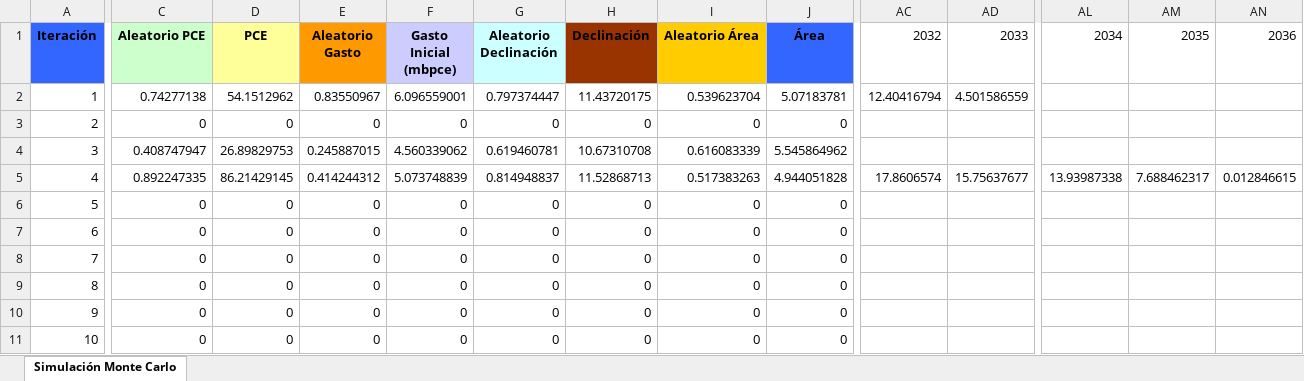
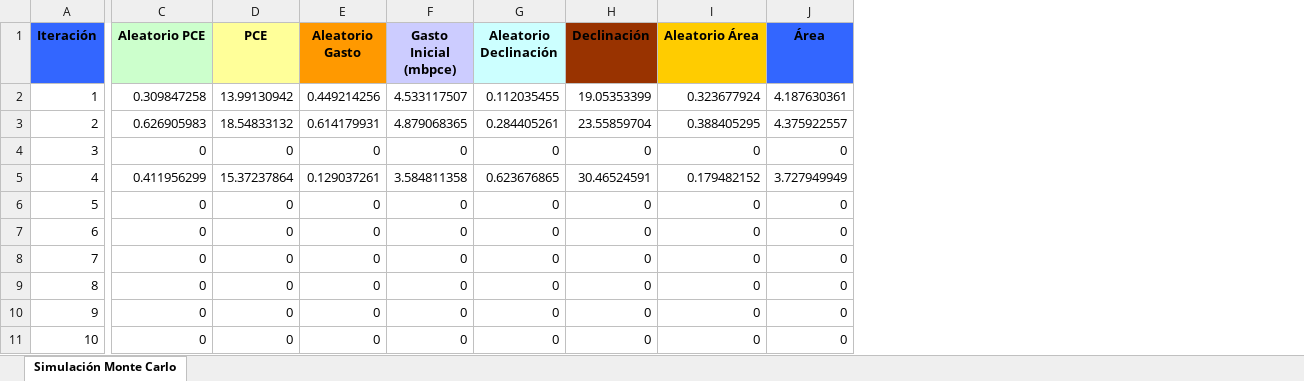
Before and after one commit to lucas525-jun/opt-montecarlo, an Excel workbook: SimulacionMonteCarlo.xlsx, sheet Simulación Monte Carlo, drawn as a sheet; only a part is shown, gaps mark what is left out; values as stored, in another font and other column widths than the file's, no borders; removed rows and columns are numbered as before the commit, all else as after; rows hold the shown columns only; the diff covers the shown part only; the diff names each change by its address in the sheet, - before the commit and + after, or states it on an @@ line.

```diff
--- a/SimulacionMonteCarlo.xlsx (sheet Simulación Monte Carlo)
+++ b/SimulacionMonteCarlo.xlsx (sheet Simulación Monte Carlo)
-column AC (2032), row 2: 12.40416794; row 5: 17.8606574
-column AD (2033), row 2: 4.501586559; row 5: 15.75637677
-column AL (2034), row 5: 13.93987338
-column AM (2035), row 5: 7.688462317
-column AN (2036), row 5: 0.012846615
-C2 (Aleatorio PCE): 0.74277138
+C2 (Aleatorio PCE): 0.309847258
-D2 (PCE): 54.1512962
+D2 (PCE): 13.99130942
-E2 (Aleatorio Gasto): 0.83550967
+E2 (Aleatorio Gasto): 0.449214256
-F2 (Gasto Inicial (mbpce)): 6.096559001
+F2 (Gasto Inicial (mbpce)): 4.533117507
-G2 (Aleatorio Declinación): 0.797374447
+G2 (Aleatorio Declinación): 0.112035455
-H2 (Declinación): 11.43720175
+H2 (Declinación): 19.05353399
-I2 (Aleatorio Área): 0.539623704
+I2 (Aleatorio Área): 0.323677924
-J2 (Área): 5.07183781
+J2 (Área): 4.187630361
+row 3: 2 | 0.626905983 | 18.54833132 | 0.614179931 | 4.879068365 | 0.284405261 | 23.55859704 | 0.388405295 | 4.375922557
-A4 (Iteración): 2
+A4 (Iteración): 3
-row 4: 3 | 0.408747947 | 26.89829753 | 0.245887015 | 4.560339062 | 0.619460781 | 10.67310708 | 0.616083339 | 5.545864962
-C5 (Aleatorio PCE): 0.892247335
+C5 (Aleatorio PCE): 0.411956299
-D5 (PCE): 86.21429145
+D5 (PCE): 15.37237864
-E5 (Aleatorio Gasto): 0.414244312
+E5 (Aleatorio Gasto): 0.129037261
-F5 (Gasto Inicial (mbpce)): 5.073748839
+F5 (Gasto Inicial (mbpce)): 3.584811358
-G5 (Aleatorio Declinación): 0.814948837
+G5 (Aleatorio Declinación): 0.623676865
-H5 (Declinación): 11.52868713
+H5 (Declinación): 30.46524591
-I5 (Aleatorio Área): 0.517383263
+I5 (Aleatorio Área): 0.179482152
-J5 (Área): 4.944051828
+J5 (Área): 3.727949949
```
Also changed, not shown: 30 edited cells elsewhere in this sheet, 8 other files.
